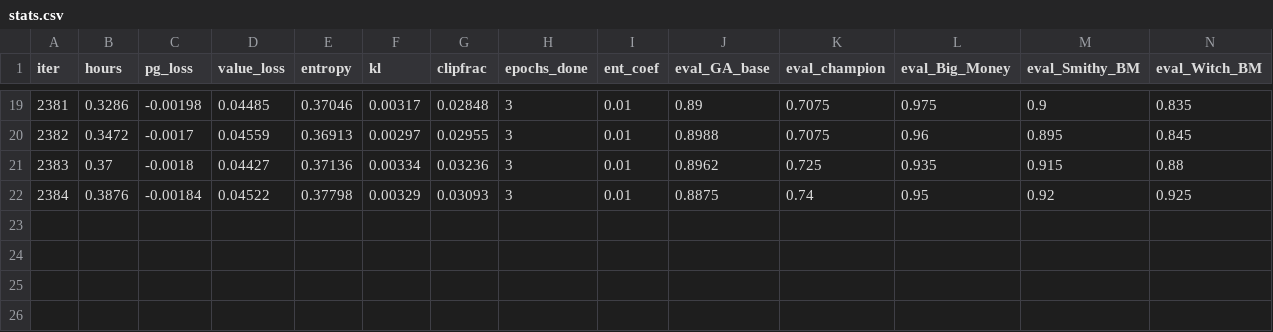
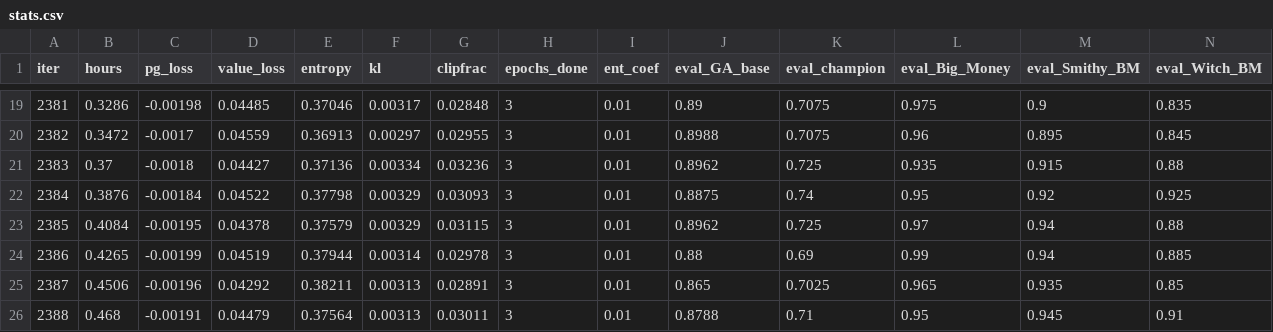
Before and after one commit to JCA374/dominion-rl-v3, a CSV file: runs/c2/stats.csv, drawn as a sheet; only a part is shown, gaps mark what is left out; rows hold the shown columns only; the diff names each change by its address in the sheet, - before the commit and + after, or states it on an @@ line.

```diff
--- a/runs/c2/stats.csv
+++ b/runs/c2/stats.csv
+row 23: 2385 | 0.4084 | -0.00195 | 0.04378 | 0.37579 | 0.00329 | 0.03115 | 3 | 0.01 | 0.8962 | 0.725 | 0.97 | 0.94 | 0.88
+row 24: 2386 | 0.4265 | -0.00199 | 0.04519 | 0.37944 | 0.00314 | 0.02978 | 3 | 0.01 | 0.88 | 0.69 | 0.99 | 0.94 | 0.885
+row 25: 2387 | 0.4506 | -0.00196 | 0.04292 | 0.38211 | 0.00313 | 0.02891 | 3 | 0.01 | 0.865 | 0.7025 | 0.965 | 0.935 | 0.85
+row 26: 2388 | 0.468 | -0.00191 | 0.04479 | 0.37564 | 0.00313 | 0.03011 | 3 | 0.01 | 0.8788 | 0.71 | 0.95 | 0.945 | 0.91
```
Also changed, not shown: 4 other files.
